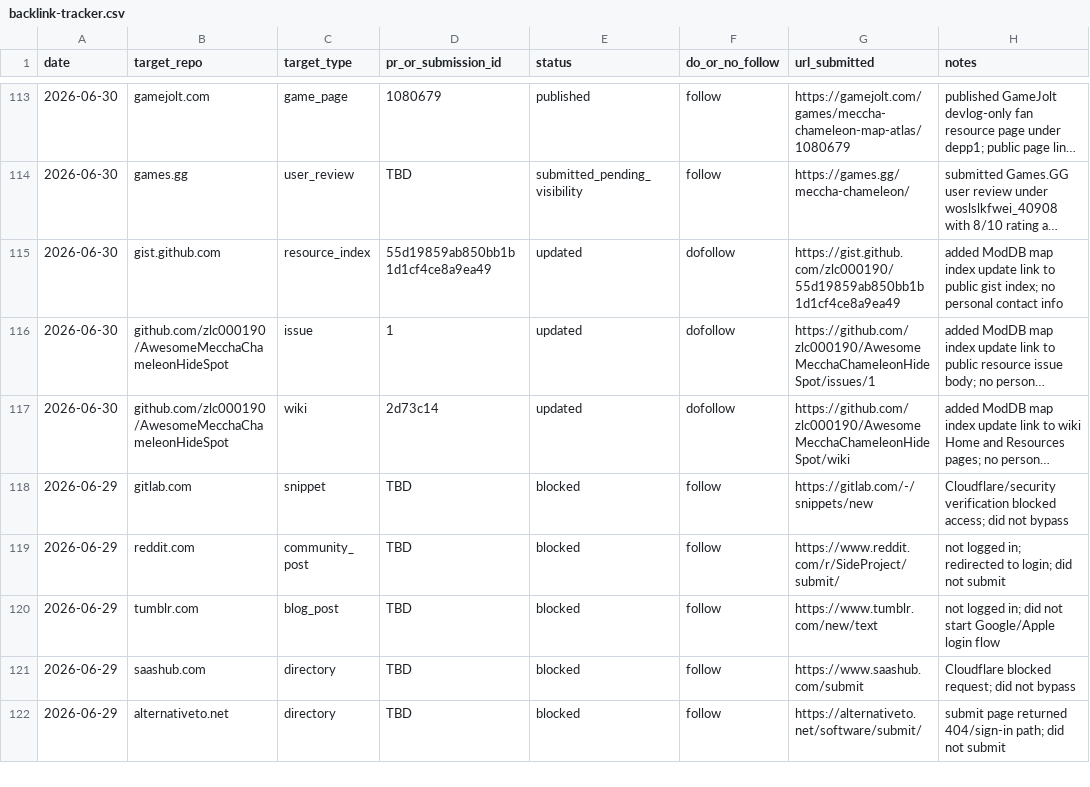
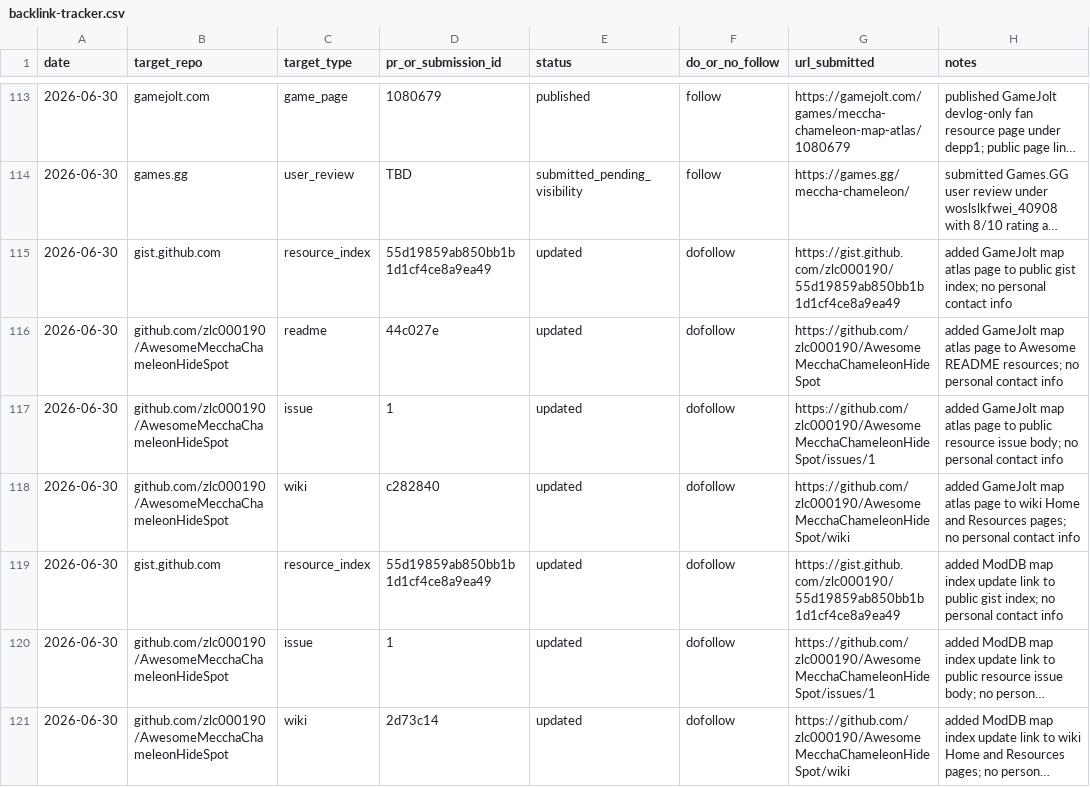
Before and after one commit to zlc000190/mecchachameleon-art, a CSV file: seo/outreach/backlink-tracker.csv, drawn as a sheet; only a part is shown, gaps mark what is left out; the shorter side is filled out with more unchanged rows; long unchanged cells end in …; the diff names each change by its address in the sheet, - before the commit and + after, or states it on an @@ line.

Commit message:
Record GameJolt resource sync

```diff
--- a/seo/outreach/backlink-tracker.csv
+++ b/seo/outreach/backlink-tracker.csv
+row 115: 2026-06-30 | gist.github.com | resource_index | 55d19859ab850bb1b1d1cf4ce8a9ea49 | updated | dofollow | https://gist.github.com/zlc000190/55d19859ab850bb1b1d1cf4ce8a9ea49 | added GameJolt map atlas page to public gist index; no personal contact info
+row 116: 2026-06-30 | github.com/zlc000190/AwesomeMecchaChameleonHideSpot | readme | 44c027e | updated | dofollow | https://github.com/zlc000190/AwesomeMecchaChameleonHideSpot | added GameJolt map atlas page to Awesome README resources; no personal contact info
+row 117: 2026-06-30 | github.com/zlc000190/AwesomeMecchaChameleonHideSpot | issue | 1 | updated | dofollow | https://github.com/zlc000190/AwesomeMecchaChameleonHideSpot/issues/1 | added GameJolt map atlas page to public resource issue body; no personal contact info
+row 118: 2026-06-30 | github.com/zlc000190/AwesomeMecchaChameleonHideSpot | wiki | c282840 | updated | dofollow | https://github.com/zlc000190/AwesomeMecchaChameleonHideSpot/wiki | added GameJolt map atlas page to wiki Home and Resources pages; no personal contact info
```
